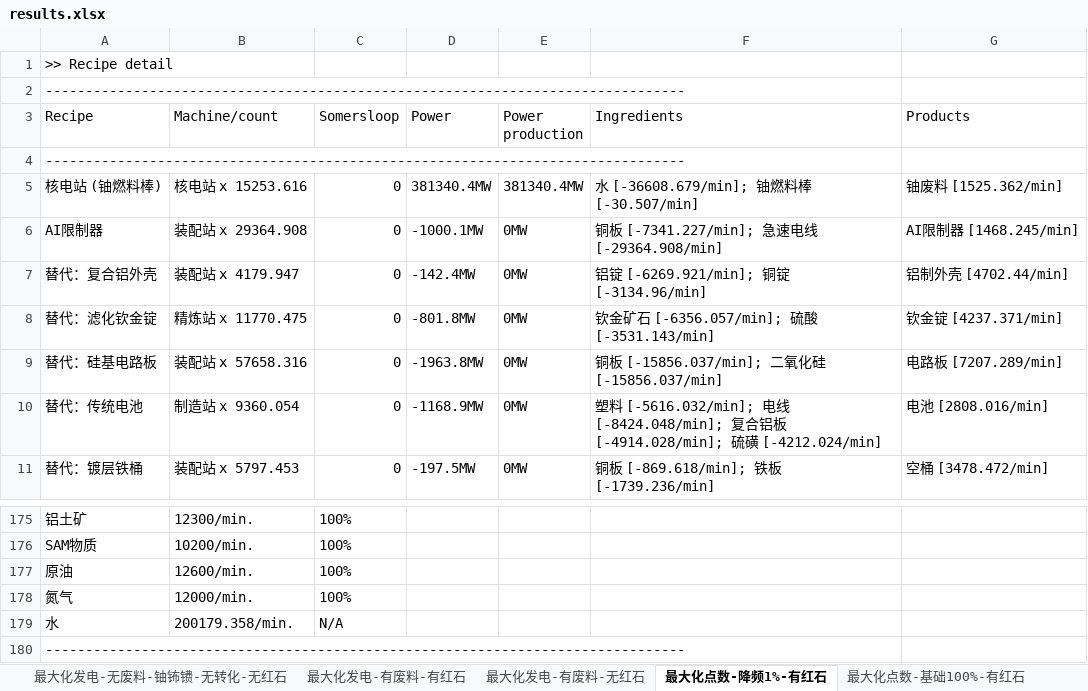
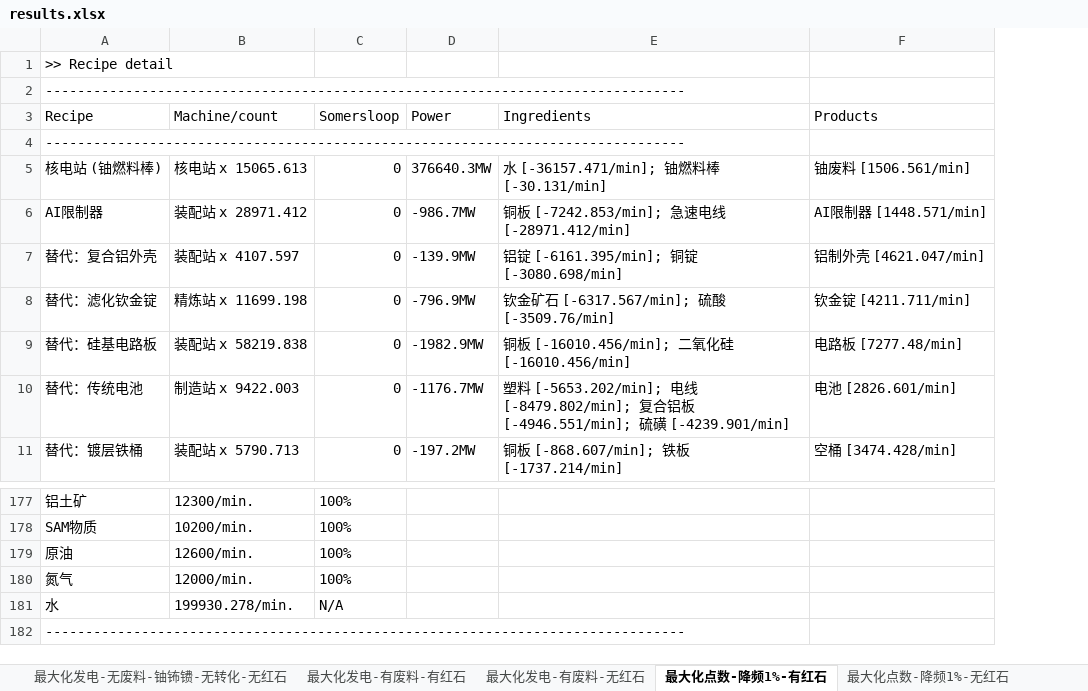
Before and after one commit to entrophite/SatisfactoryProductionCalculate, an Excel workbook: output/results.xlsx, sheet 最大化点数-降频1%-有红石, drawn as a sheet; only a part is shown, gaps mark what is left out; values as stored, in another font and other column widths than the file's, no borders; removed rows and columns are numbered as before the commit, all else as after; the diff covers the shown part only; the diff names each change by its address in the sheet, - before the commit and + after, or states it on an @@ line.

Commit message:
fixed sloop count, added apa

```diff
--- a/output/results.xlsx (sheet 最大化点数-降频1%-有红石)
+++ b/output/results.xlsx (sheet 最大化点数-降频1%-有红石)
+sheet tab: 最大化点数-降频1%-无红石
-column E (Power production), rows 5-11: 381340.4MW | 0MW | 0MW | 0MW | 0MW | 0MW | 0MW
-B5 (Machine/count): 核电站 x 15253.616
+B5 (Machine/count): 核电站 x 15065.613
-D5 (Power): 381340.4MW
+D5 (Power): 376640.3MW
-E5 (Ingredients): 水 [-36608.679/min]; 铀燃料棒 [-30.507/min]
+E5 (Ingredients): 水 [-36157.471/min]; 铀燃料棒 [-30.131/min]
-F5 (Products): 铀废料 [1525.362/min]
+F5 (Products): 铀废料 [1506.561/min]
-B6 (Machine/count): 装配站 x 29364.908
+B6 (Machine/count): 装配站 x 28971.412
-D6 (Power): -1000.1MW
+D6 (Power): -986.7MW
-E6 (Ingredients): 铜板 [-7341.227/min]; 急速电线 [-29364.908/min]
+E6 (Ingredients): 铜板 [-7242.853/min]; 急速电线 [-28971.412/min]
-F6 (Products): AI限制器 [1468.245/min]
+F6 (Products): AI限制器 [1448.571/min]
-B7 (Machine/count): 装配站 x 4179.947
+B7 (Machine/count): 装配站 x 4107.597
-D7 (Power): -142.4MW
+D7 (Power): -139.9MW
-E7 (Ingredients): 铝锭 [-6269.921/min]; 铜锭 [-3134.96/min]
+E7 (Ingredients): 铝锭 [-6161.395/min]; 铜锭 [-3080.698/min]
-F7 (Products): 铝制外壳 [4702.44/min]
+F7 (Products): 铝制外壳 [4621.047/min]
-B8 (Machine/count): 精炼站 x 11770.475
+B8 (Machine/count): 精炼站 x 11699.198
-D8 (Power): -801.8MW
+D8 (Power): -796.9MW
-E8 (Ingredients): 钦金矿石 [-6356.057/min]; 硫酸 [-3531.143/min]
+E8 (Ingredients): 钦金矿石 [-6317.567/min]; 硫酸 [-3509.76/min]
-F8 (Products): 钦金锭 [4237.371/min]
+F8 (Products): 钦金锭 [4211.711/min]
-B9 (Machine/count): 装配站 x 57658.316
+B9 (Machine/count): 装配站 x 58219.838
-D9 (Power): -1963.8MW
+D9 (Power): -1982.9MW
-E9 (Ingredients): 铜板 [-15856.037/min]; 二氧化硅 [-15856.037/min]
+E9 (Ingredients): 铜板 [-16010.456/min]; 二氧化硅 [-16010.456/min]
-F9 (Products): 电路板 [7207.289/min]
+F9 (Products): 电路板 [7277.48/min]
-B10 (Machine/count): 制造站 x 9360.054
+B10 (Machine/count): 制造站 x 9422.003
-D10 (Power): -1168.9MW
+D10 (Power): -1176.7MW
-E10 (Ingredients): …料 [-5616.032/min]; 电线 [-8424.048/min]; 复合铝板 [-4914.028/min]; 硫磺 [-4212.024/min]
+E10 (Ingredients): …料 [-5653.202/min]; 电线 [-8479.802/min]; 复合铝板 [-4946.551/min]; 硫磺 [-4239.901/min]
-F10 (Products): 电池 [2808.016/min]
+F10 (Products): 电池 [2826.601/min]
-B11 (Machine/count): 装配站 x 5797.453
+B11 (Machine/count): 装配站 x 5790.713
-D11 (Power): -197.5MW
+D11 (Power): -197.2MW
-E11 (Ingredients): 铜板 [-869.618/min]; 铁板 [-1739.236/min]
+E11 (Ingredients): 铜板 [-868.607/min]; 铁板 [-1737.214/min]
-F11 (Products): 空桶 [3478.472/min]
+F11 (Products): 空桶 [3474.428/min]
-B181 (Machine/count): 200179.358/min.
+B181 (Machine/count): 199930.278/min.
```
Also changed, not shown: 5 added rows, 3 removed rows and 360 edited cells elsewhere in this sheet, sheet 最大化点数-基础100%-有红石, sheet 最大化点数-超频250%-有红石, sheet 最大化发电-无废料-铀钸镄-允许转化-有红石, sheet 最大化发电-无废料-回收钸-无转化-有红石, sheet 最大化发电-无废料-铀钸镄-无转化-有红石, sheet 最大化发电-无废料-回收钸-允许转化-有红石, 6 more sheets, other sheet tabs, 30 other files.
